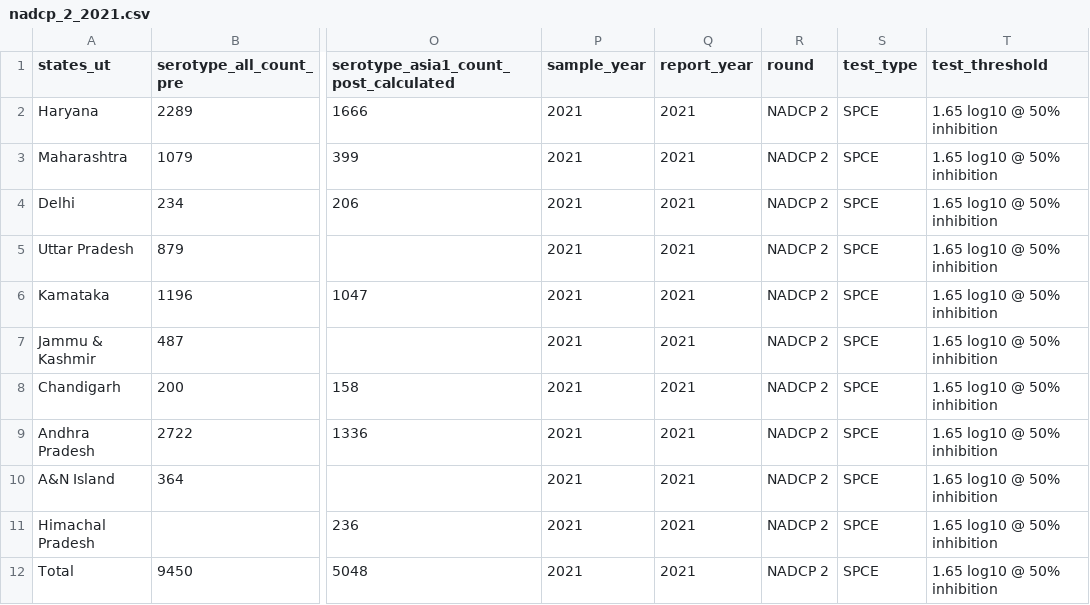
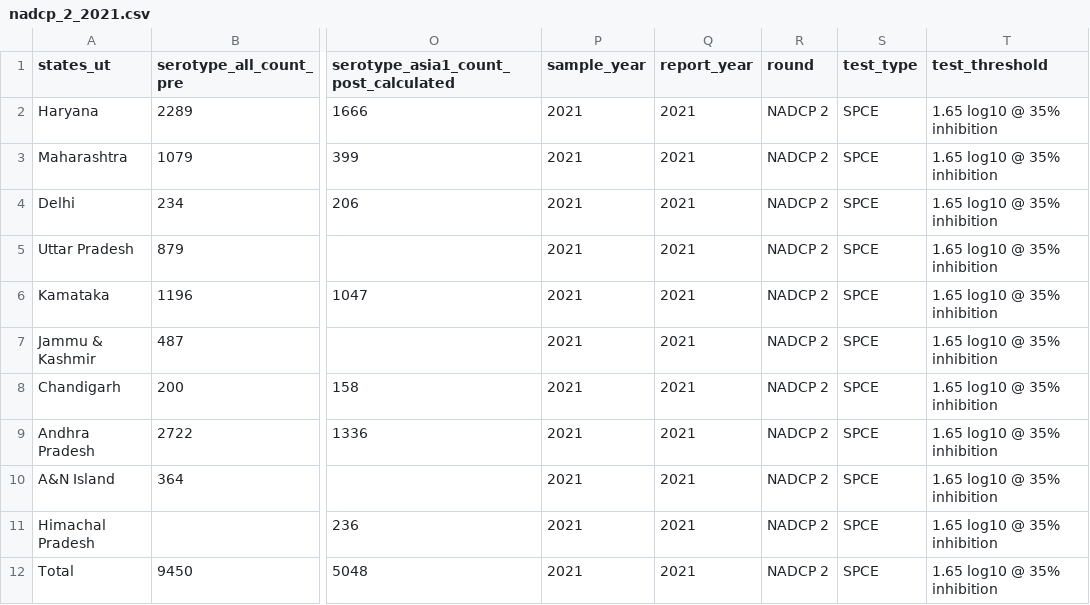
Before and after one commit to arnold-c/FMDData, a CSV file: data/icar-seroprevalence/processed/nadcp_2_2021.csv, drawn as a sheet; only a part is shown, gaps mark what is left out; the diff names each change by its address in the sheet, - before the commit and + after, or states it on an @@ line.

```diff
--- a/data/icar-seroprevalence/processed/nadcp_2_2021.csv
+++ b/data/icar-seroprevalence/processed/nadcp_2_2021.csv
-T2:T12 (test_threshold): 1.65 log10 @ 50% inhibition
+T2:T12 (test_threshold): 1.65 log10 @ 35% inhibition
```
Also changed, not shown: data/icar-seroprevalence/processed/nadcp_2.csv, data/icar-seroprevalence/processed/nadcp_2_2022.csv, 8 other files.
